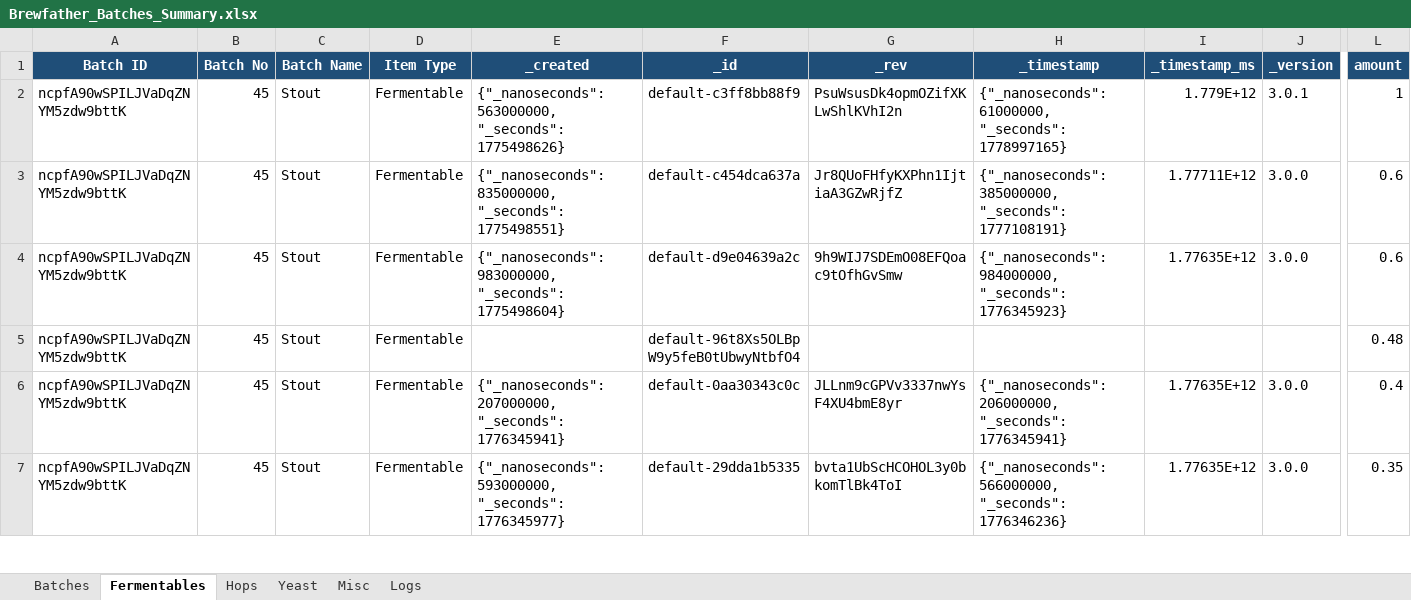
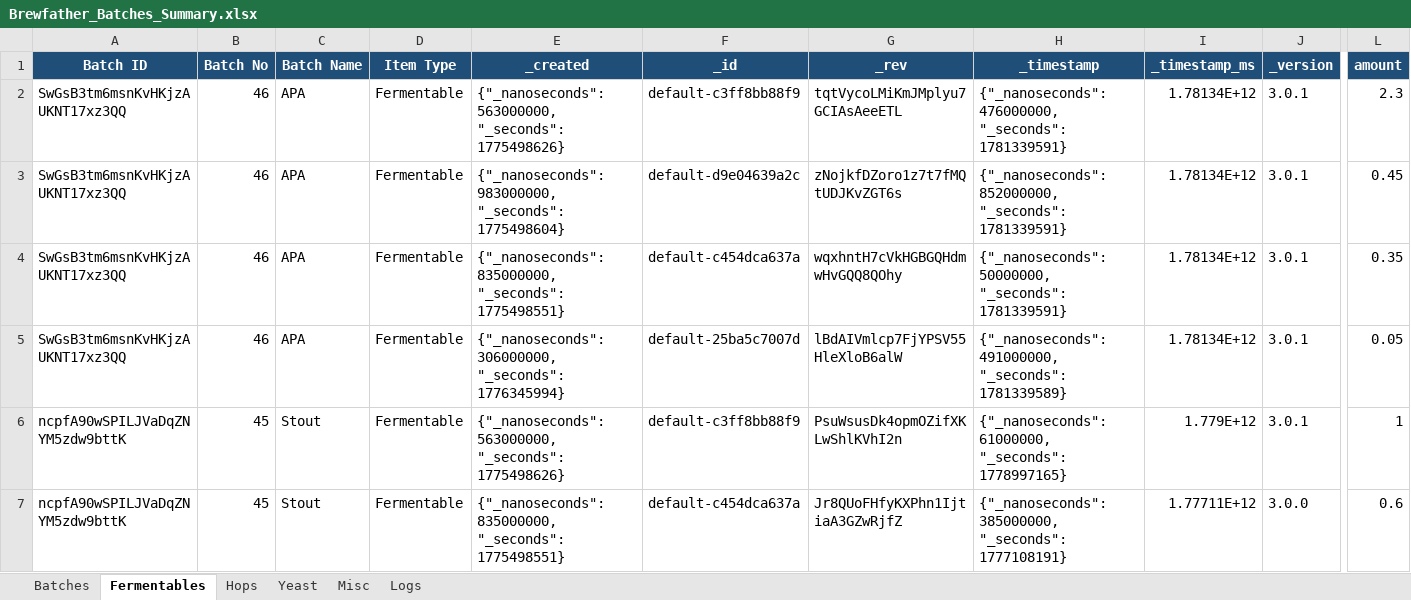
Before and after one commit to Ernstfg/brewfather-master, an Excel workbook: exports/Brewfather_Batches_Summary.xlsx, sheet Fermentables, drawn as a sheet; only a part is shown, gaps mark what is left out; the shorter side is filled out with more unchanged rows; values as stored, in another font and other column widths than the file's, no borders; rows hold the shown columns only; the diff names each change by its address in the sheet, - before the commit and + after, or states it on an @@ line.

```diff
--- a/exports/Brewfather_Batches_Summary.xlsx (sheet Fermentables)
+++ b/exports/Brewfather_Batches_Summary.xlsx (sheet Fermentables)
+row 2: SwGsB3tm6msnKvHKjzAUKNT17xz3QQ | 46 | APA | Fermentable | {"_nanoseconds": 563000000, "_seconds": 1775498626} | default-c3ff8bb88f9 | tqtVycoLMiKmJMplyu7GCIAsAeeETL | {"_nanoseconds": 476000000, "_seconds": 1781339591} | 1.78134E+12 | 3.0.1 | 2.3
+row 3: SwGsB3tm6msnKvHKjzAUKNT17xz3QQ | 46 | APA | Fermentable | {"_nanoseconds": 983000000, "_seconds": 1775498604} | default-d9e04639a2c | zNojkfDZoro1z7t7fMQtUDJKvZGT6s | {"_nanoseconds": 852000000, "_seconds": 1781339591} | 1.78134E+12 | 3.0.1 | 0.45
+row 4: SwGsB3tm6msnKvHKjzAUKNT17xz3QQ | 46 | APA | Fermentable | {"_nanoseconds": 835000000, "_seconds": 1775498551} | default-c454dca637a | wqxhntH7cVkHGBGQHdmwHvGQQ8QOhy | {"_nanoseconds": 50000000, "_seconds": 1781339591} | 1.78134E+12 | 3.0.1 | 0.35
+row 5: SwGsB3tm6msnKvHKjzAUKNT17xz3QQ | 46 | APA | Fermentable | {"_nanoseconds": 306000000, "_seconds": 1776345994} | default-25ba5c7007d | lBdAIVmlcp7FjYPSV55HleXloB6alW | {"_nanoseconds": 491000000, "_seconds": 1781339589} | 1.78134E+12 | 3.0.1 | 0.05
```
Also changed, not shown: sheet Misc, sheet Hops, sheet Batches, sheet Yeast, sheet Logs, exports/Brewfather_Recipes_Summary.xlsx, 7 other files.
